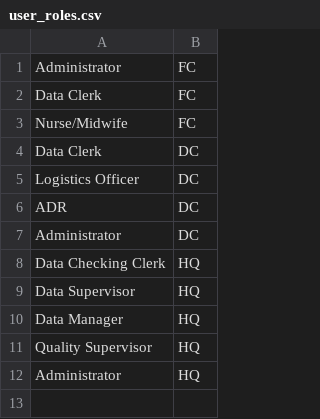
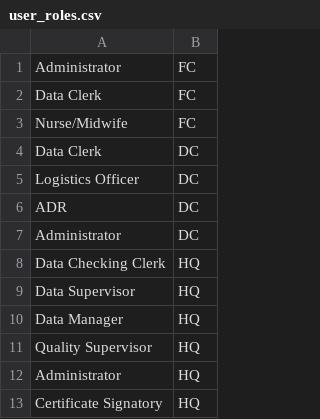
Before and after one commit to HISMalawi/eBRS-HQ-2.0, a CSV file: app/assets/data/user_roles.csv, drawn as a sheet; the diff names each change by its address in the sheet, - before the commit and + after, or states it on an @@ line.

Commit message:
certificate signatory

```diff
--- a/app/assets/data/user_roles.csv
+++ b/app/assets/data/user_roles.csv
+row 13: Certificate Signatory | HQ
```
